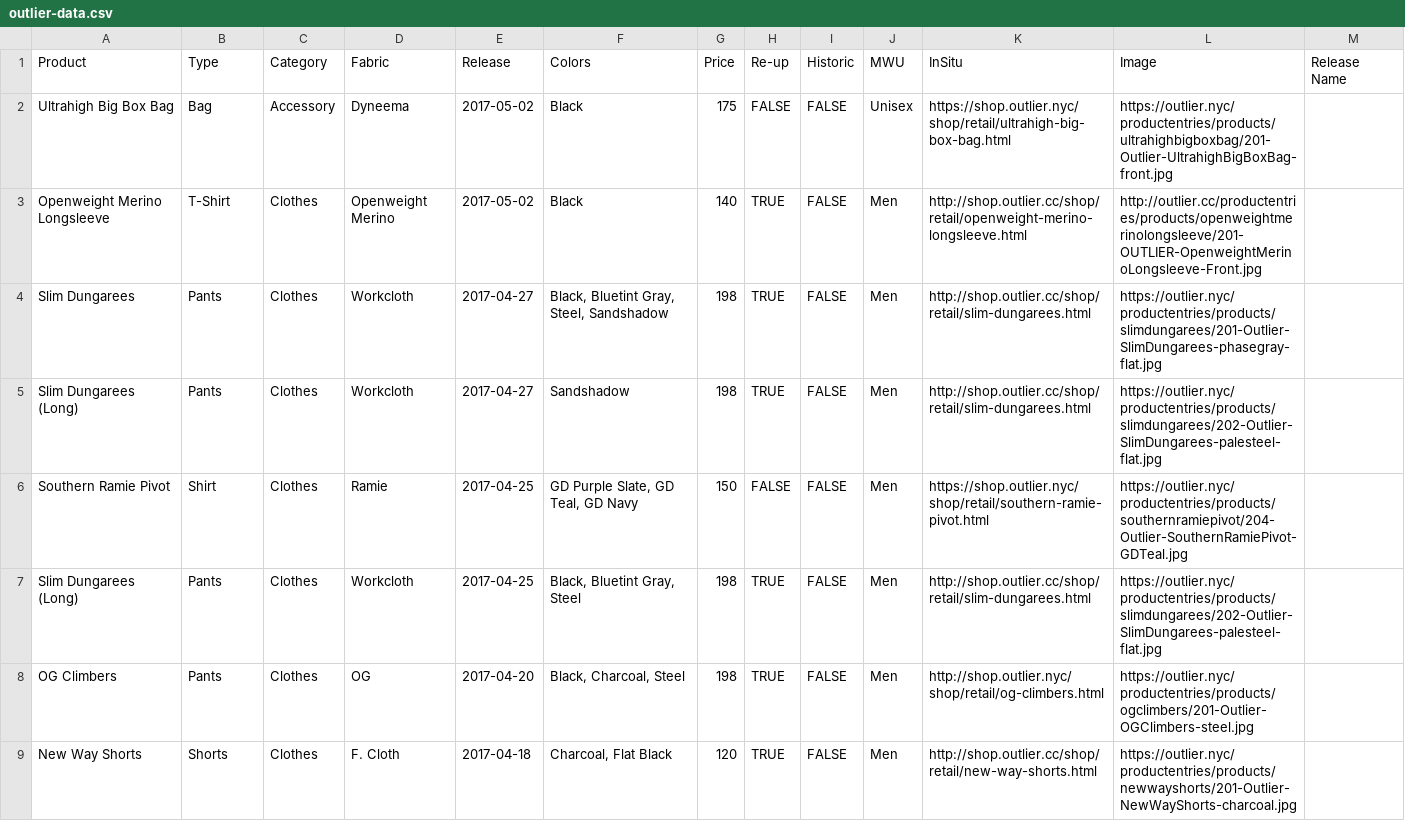
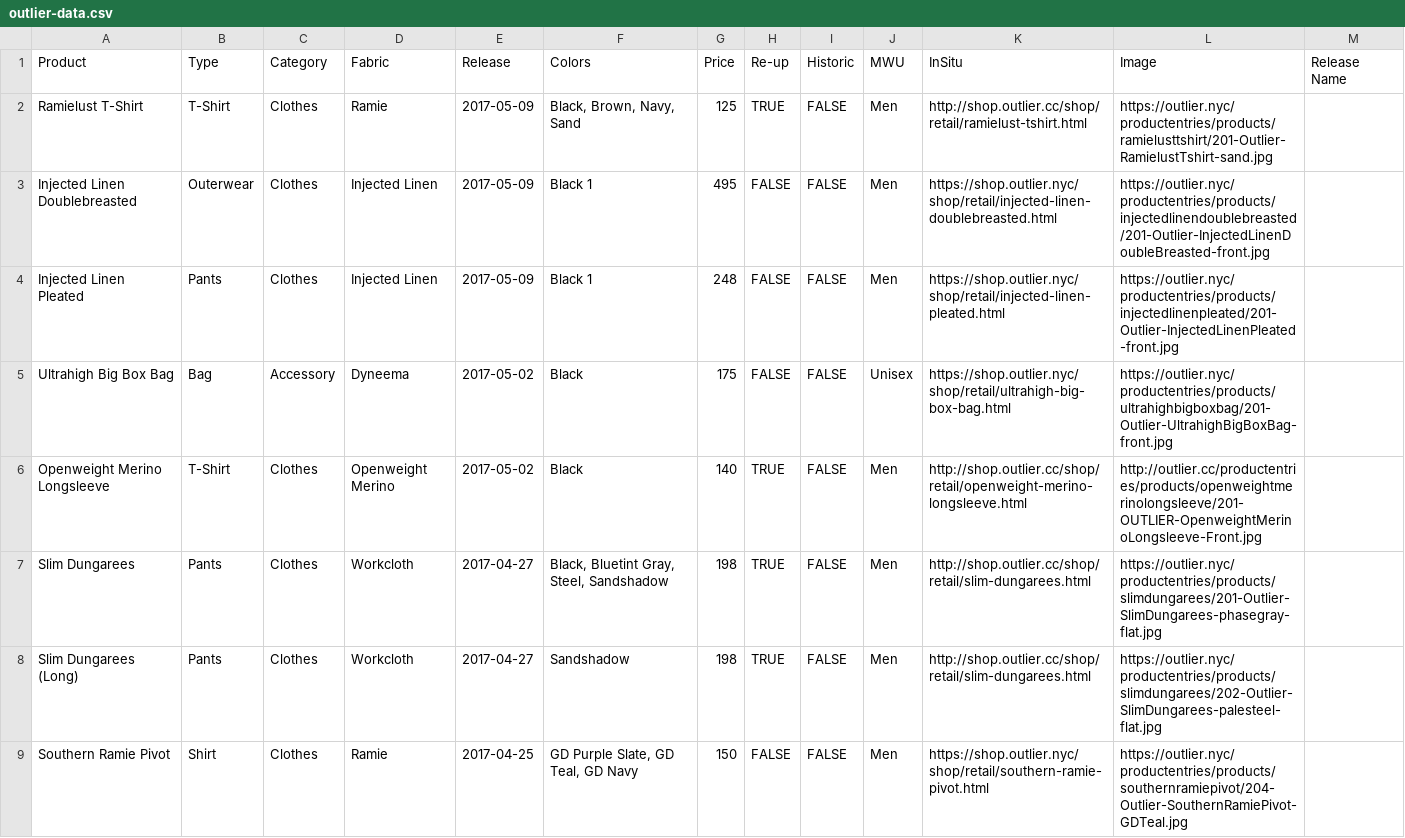
Before and after one commit to ciyer/outlier, a CSV file: src/outlier-data.csv, drawn as a sheet; only a part is shown; the shorter side is filled out with more unchanged rows; the diff names each change by its address in the sheet, - before the commit and + after, or states it on an @@ line.

Commit message:
2017-05-09 drops.

```diff
--- a/src/outlier-data.csv
+++ b/src/outlier-data.csv
+row 2: Ramielust T-Shirt | T-Shirt | Clothes | Ramie | 2017-05-09 | Black, Brown, Navy, Sand | 125 | TRUE | FALSE | Men | http://shop.outlier.cc/shop/retail/ramielust-tshirt.html | https://outlier.nyc/productentries/products/ramielusttshirt/201-Outlier-RamielustTshirt-sand.jpg
+row 3: Injected Linen Doublebreasted | Outerwear | Clothes | Injected Linen | 2017-05-09 | Black 1 | 495 | FALSE | FALSE | Men | https://shop.outlier.nyc/shop/retail/injected-linen-doublebreasted.html | https://outlier.nyc/productentries/products/injectedlinendoublebreasted/201-Outlier-InjectedLinenDoubleBreasted-front.jpg
+row 4: Injected Linen Pleated | Pants | Clothes | Injected Linen | 2017-05-09 | Black 1 | 248 | FALSE | FALSE | Men | https://shop.outlier.nyc/shop/retail/injected-linen-pleated.html | https://outlier.nyc/productentries/products/injectedlinenpleated/201-Outlier-InjectedLinenPleated-front.jpg
```
